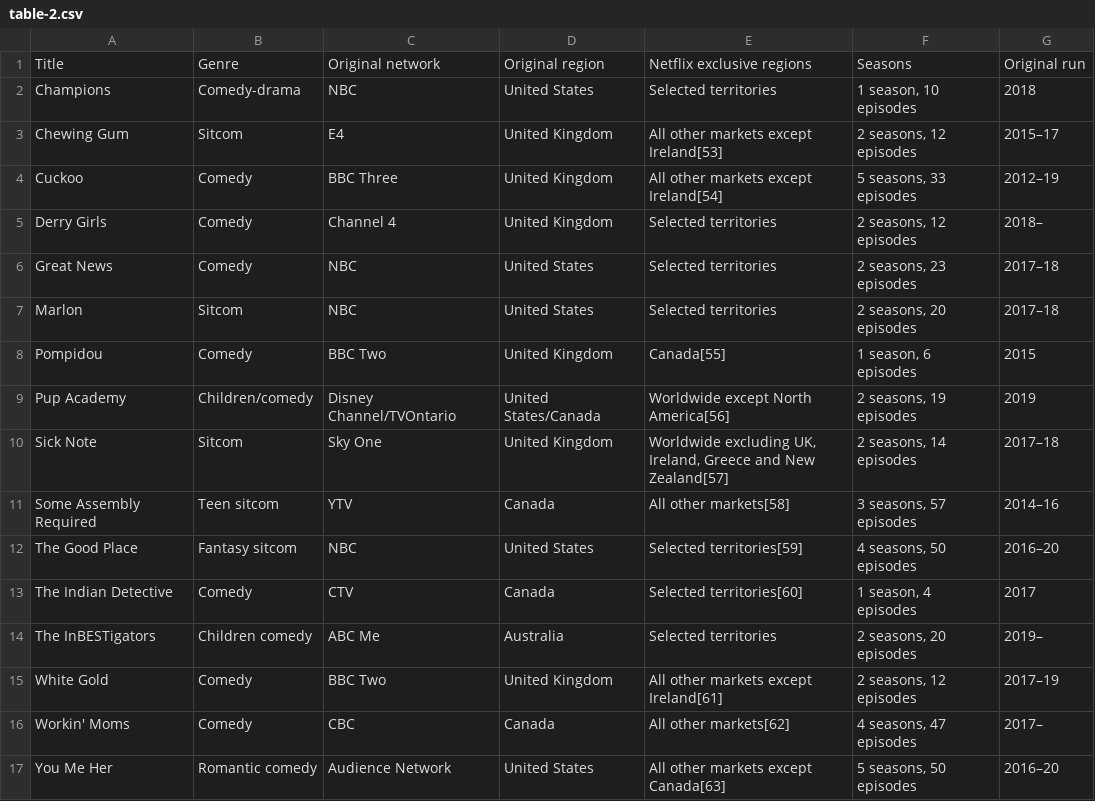
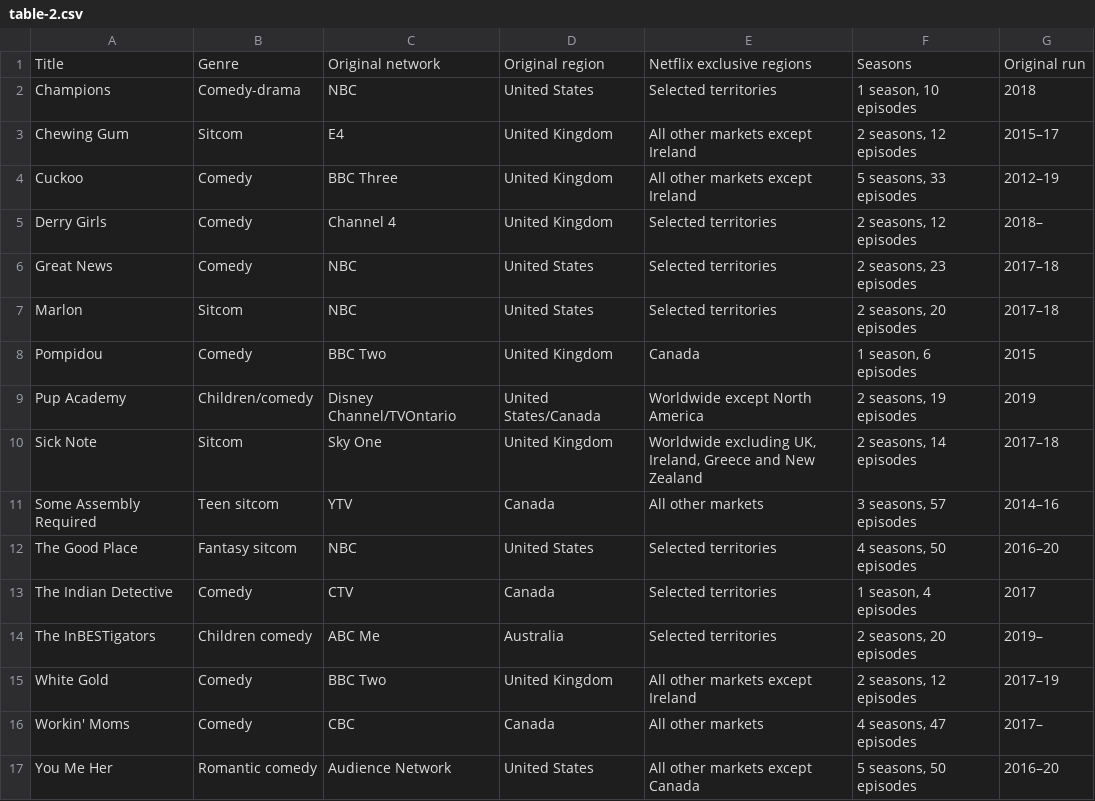
Before and after one commit to Fynn-Mehrens/original-content-eda, a CSV file: datasets/netflix/exclusives/table-2.csv, drawn as a sheet.

Commit message:
Update table-2.csv

```diff
--- a/datasets/netflix/exclusives/table-2.csv
+++ b/datasets/netflix/exclusives/table-2.csv
@@ -2,4 +2,4 @@ Title,Genre,Original network,Original region,Netflix exclusive regions,Seasons,O
 Champions,Comedy-drama,NBC,United States,Selected territories,"1 season, 10 episodes",2018
-Chewing Gum,Sitcom,E4,United Kingdom,All other markets except Ireland[53],"2 seasons, 12 episodes",2015–17
-Cuckoo,Comedy,BBC Three,United Kingdom,All other markets except Ireland[54],"5 seasons, 33 episodes",2012–19
+Chewing Gum,Sitcom,E4,United Kingdom,All other markets except Ireland,"2 seasons, 12 episodes",2015–17
+Cuckoo,Comedy,BBC Three,United Kingdom,All other markets except Ireland,"5 seasons, 33 episodes",2012–19
 Derry Girls,Comedy,Channel 4,United Kingdom,Selected territories,"2 seasons, 12 episodes",2018–
@@ -7,11 +7,11 @@ Great News,Comedy,NBC,United States,Selected territories,"2 seasons, 23 episodes
 Marlon,Sitcom,NBC,United States,Selected territories,"2 seasons, 20 episodes",2017–18
-Pompidou,Comedy,BBC Two,United Kingdom,Canada[55],"1 season, 6 episodes",2015
-Pup Academy,Children/comedy,Disney Channel/TVOntario,United States/Canada,Worldwide except North America[56],"2 seasons, 19 episodes",2019
-Sick Note,Sitcom,Sky One,United Kingdom,"Worldwide excluding UK, Ireland, Greece and New Zealand[57]","2 seasons, 14 episodes",2017–18
-Some Assembly Required,Teen sitcom,YTV,Canada,All other markets[58],"3 seasons, 57 episodes",2014–16
-The Good Place,Fantasy sitcom,NBC,United States,Selected territories[59],"4 seasons, 50 episodes",2016–20
-The Indian Detective,Comedy,CTV,Canada,Selected territories[60],"1 season, 4 episodes",2017
+Pompidou,Comedy,BBC Two,United Kingdom,Canada,"1 season, 6 episodes",2015
+Pup Academy,Children/comedy,Disney Channel/TVOntario,United States/Canada,Worldwide except North America,"2 seasons, 19 episodes",2019
+Sick Note,Sitcom,Sky One,United Kingdom,"Worldwide excluding UK, Ireland, Greece and New Zealand","2 seasons, 14 episodes",2017–18
+Some Assembly Required,Teen sitcom,YTV,Canada,All other markets,"3 seasons, 57 episodes",2014–16
+The Good Place,Fantasy sitcom,NBC,United States,Selected territories,"4 seasons, 50 episodes",2016–20
+The Indian Detective,Comedy,CTV,Canada,Selected territories,"1 season, 4 episodes",2017
 The InBESTigators,Children comedy,ABC Me,Australia,Selected territories,"2 seasons, 20 episodes",2019–
-White Gold,Comedy,BBC Two,United Kingdom,All other markets except Ireland[61],"2 seasons, 12 episodes",2017–19
-Workin' Moms,Comedy,CBC,Canada,All other markets[62],"4 seasons, 47 episodes",2017–
-You Me Her,Romantic comedy,Audience Network,United States,All other markets except Canada[63],"5 seasons, 50 episodes",2016–20
+White Gold,Comedy,BBC Two,United Kingdom,All other markets except Ireland,"2 seasons, 12 episodes",2017–19
+Workin' Moms,Comedy,CBC,Canada,All other markets,"4 seasons, 47 episodes",2017–
+You Me Her,Romantic comedy,Audience Network,United States,All other markets except Canada,"5 seasons, 50 episodes",2016–20
```
